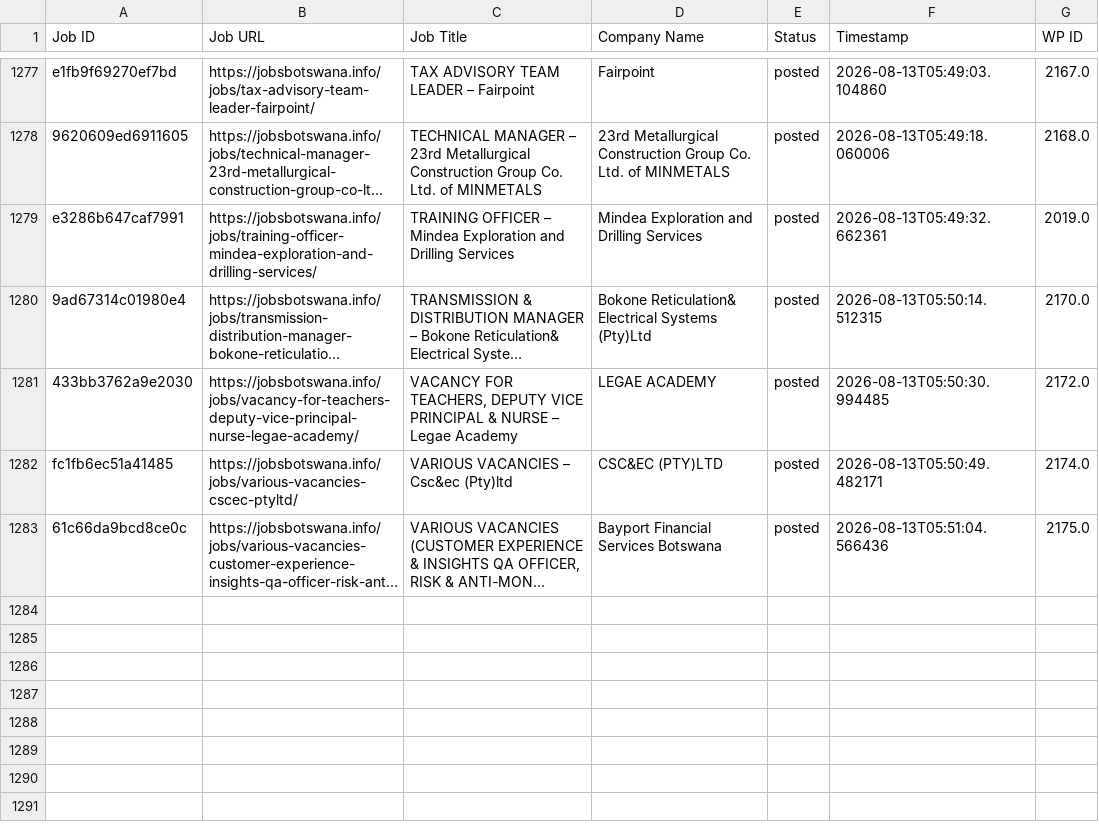
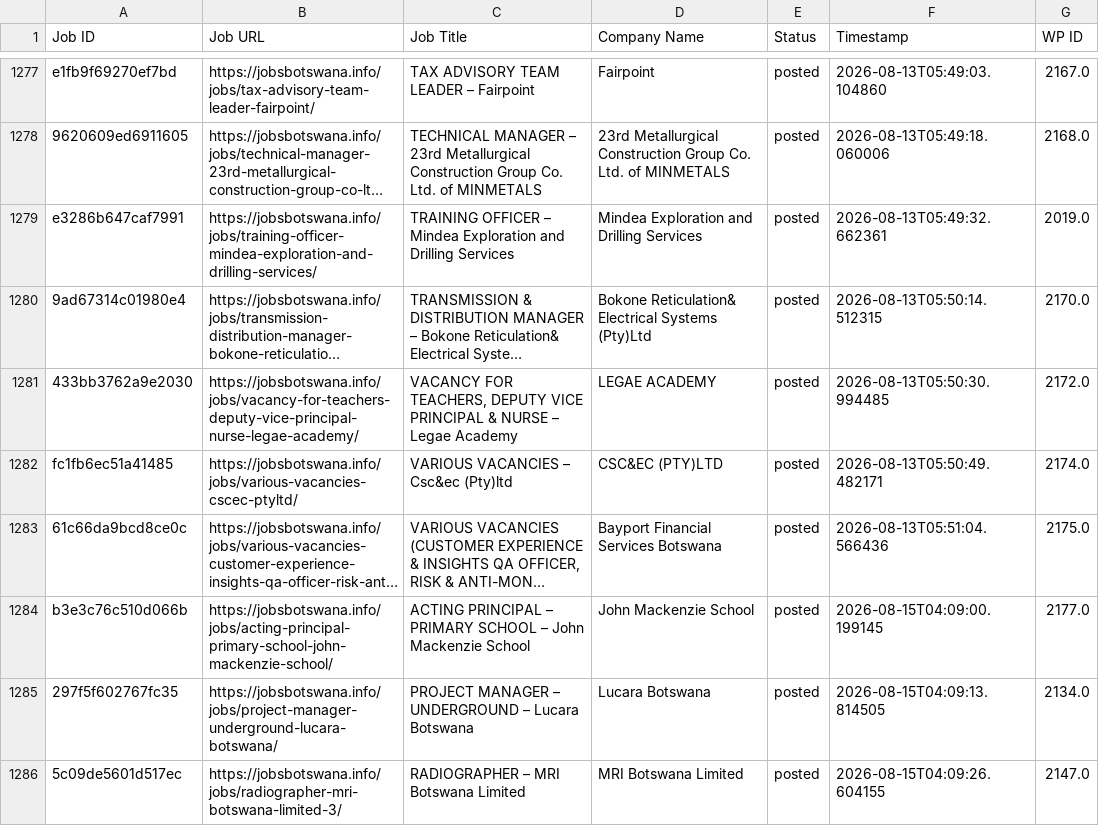
Before and after one commit to projectfetcher/bw, a CSV file: jobsbotswana_processed.csv, drawn as a sheet; only a part is shown, gaps mark what is left out; long unchanged cells end in …; the diff names each change by its address in the sheet, - before the commit and + after, or states it on an @@ line.

```diff
--- a/jobsbotswana_processed.csv
+++ b/jobsbotswana_processed.csv
+row 1284: b3e3c76c510d066b | https://jobsbotswana.info/jobs/acting-principal-primary-school-john-mackenzie-school/ | ACTING PRINCIPAL – PRIMARY SCHOOL – John Mackenzie School | John Mackenzie School | posted | 2026-08-15T04:09:00.199145 | 2177.0
+row 1285: 297f5f602767fc35 | https://jobsbotswana.info/jobs/project-manager-underground-lucara-botswana/ | PROJECT MANAGER – UNDERGROUND – Lucara Botswana | Lucara Botswana | posted | 2026-08-15T04:09:13.814505 | 2134.0
+row 1286: 5c09de5601d517ec | https://jobsbotswana.info/jobs/radiographer-mri-botswana-limited-3/ | RADIOGRAPHER – MRI Botswana Limited | MRI Botswana Limited | posted | 2026-08-15T04:09:26.604155 | 2147.0
```
